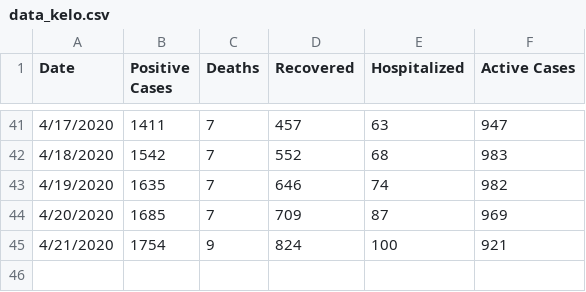
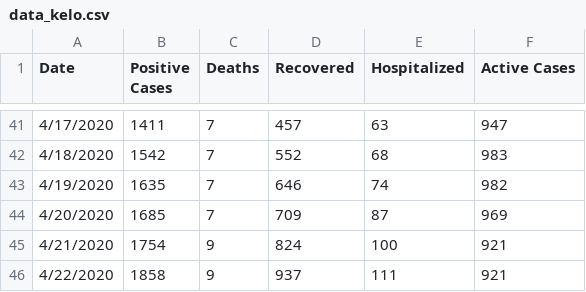
Before and after one commit to jswesner/covid_sd, a CSV file: data/data_kelo.csv, drawn as a sheet; only a part is shown, gaps mark what is left out; the diff names each change by its address in the sheet, - before the commit and + after, or states it on an @@ line.

```diff
--- a/data/data_kelo.csv
+++ b/data/data_kelo.csv
+row 46: 4/22/2020 | 1858 | 9 | 937 | 111 | 921
```
Also changed, not shown: 9 other files.
